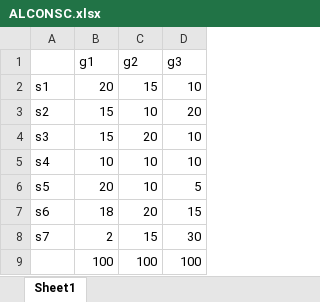
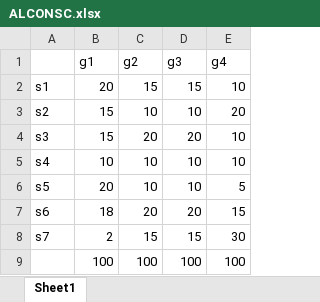
Before and after one commit to jsuxis/olg-dev, an Excel workbook: 03_7sec_sigAge/ALCONSC.xlsx, sheet Sheet1, drawn as a sheet; values as stored, in another font and other column widths than the file's, no borders; conditional formats not drawn; the diff names each change by its address in the sheet, - before the commit and + after, or states it on an @@ line.

```diff
--- a/03_7sec_sigAge/ALCONSC.xlsx (sheet Sheet1)
+++ b/03_7sec_sigAge/ALCONSC.xlsx (sheet Sheet1)
+column E (g4), rows 2-9: 10 | 20 | 10 | 10 | 5 | 15 | 30 | 100
-D2 (g3): 10
+D2 (g3): 15
-D3 (g3): 20
+D3 (g3): 10
-D4 (g3): 10
+D4 (g3): 20
-D6 (g3): 5
+D6 (g3): 10
-D7 (g3): 15
+D7 (g3): 20
-D8 (g3): 30
+D8 (g3): 15
```
Also changed, not shown: 03_7sec_sigAge/SAM.xlsx, 11 other files.
